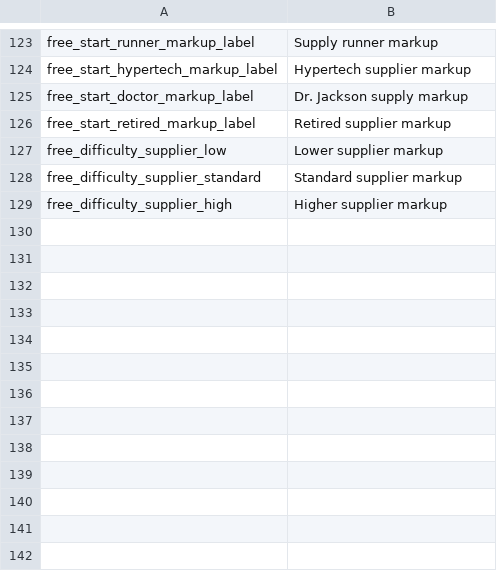
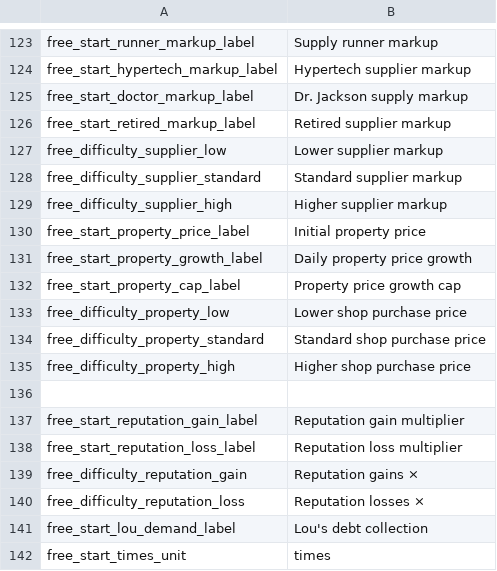
Before and after one commit to xice-1201/XicesBetterExperience, a CSV file: Localization/en.csv, drawn as a sheet; only a part is shown, gaps mark what is left out.

Commit message:
Release 0.6.3: extend custom difficulty settings and window layouts

```diff
--- a/Localization/en.csv
+++ b/Localization/en.csv
@@ -129 +129,14 @@ free_difficulty_supplier_standard,Standard supplier markup
 free_difficulty_supplier_high,Higher supplier markup
+free_start_property_price_label,Initial property price
+free_start_property_growth_label,Daily property price growth
+free_start_property_cap_label,Property price growth cap
+free_difficulty_property_low,Lower shop purchase price
+free_difficulty_property_standard,Standard shop purchase price
+free_difficulty_property_high,Higher shop purchase price
+
+free_start_reputation_gain_label,Reputation gain multiplier
+free_start_reputation_loss_label,Reputation loss multiplier
+free_difficulty_reputation_gain,Reputation gains ×
+free_difficulty_reputation_loss,Reputation losses ×
+free_start_lou_demand_label,Lou's debt collection
+free_start_times_unit,times
```
Also changed, not shown: Localization/zh.csv, 12 other files.
